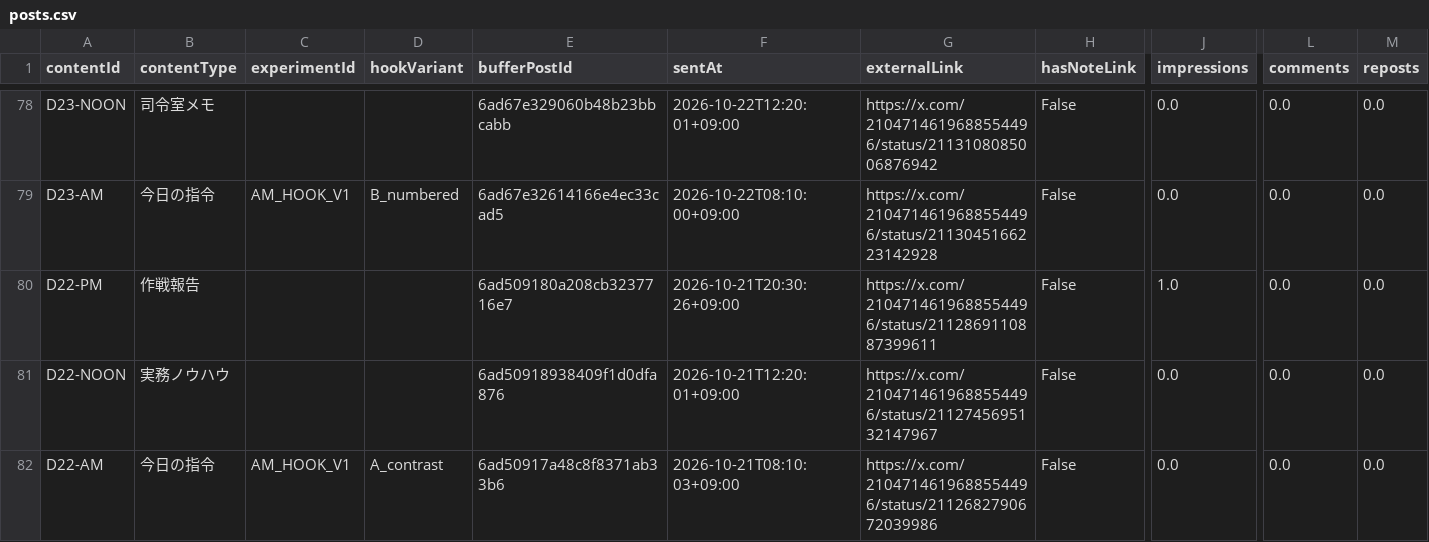
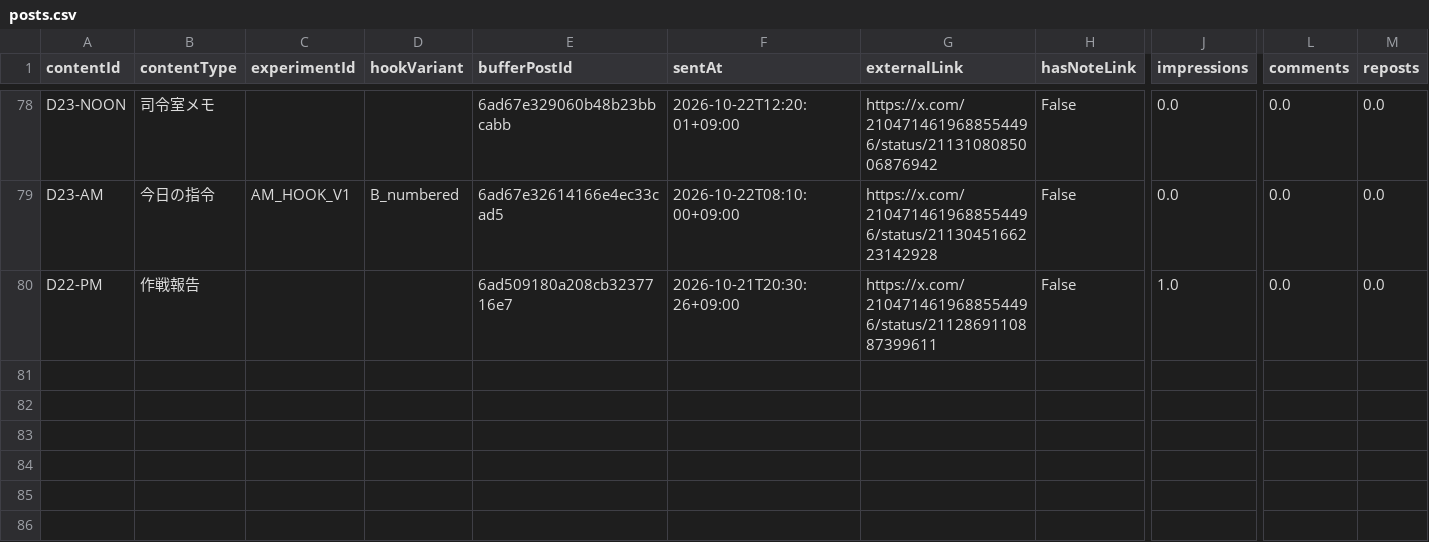
Before and after one commit to innovation4131210-alt/sena-media, a CSV file: automation/ai-command-x/analytics/posts.csv, drawn as a sheet; only a part is shown, gaps mark what is left out; rows hold the shown columns only; the diff names each change by its address in the sheet, - before the commit and + after, or states it on an @@ line.

```diff
--- a/automation/ai-command-x/analytics/posts.csv
+++ b/automation/ai-command-x/analytics/posts.csv
-row 81: D22-NOON | 実務ノウハウ |  |  | 6ad50918938409f1d0dfa876 | 2026-10-21T12:20:01+09:00 | https://x.com/2104714619688554496/status/2112745695132147967 | False | 0.0 | 0.0 | 0.0
-row 82: D22-AM | 今日の指令 | AM_HOOK_V1 | A_contrast | 6ad50917a48c8f8371ab33b6 | 2026-10-21T08:10:03+09:00 | https://x.com/2104714619688554496/status/2112682790672039986 | False | 0.0 | 0.0 | 0.0
```
Also changed, not shown: 4 other files.
